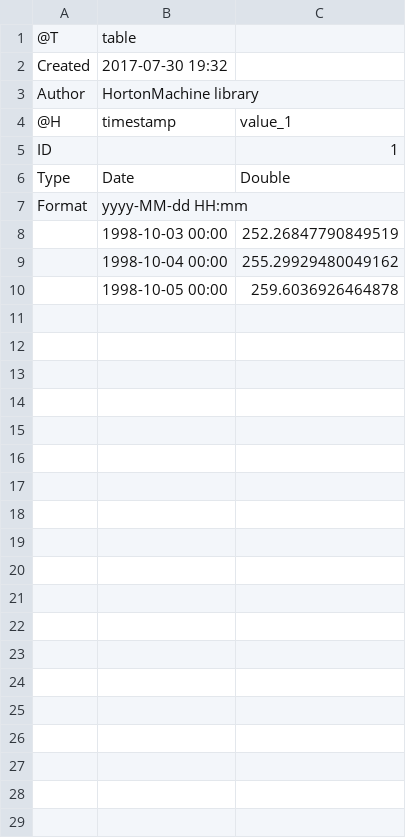
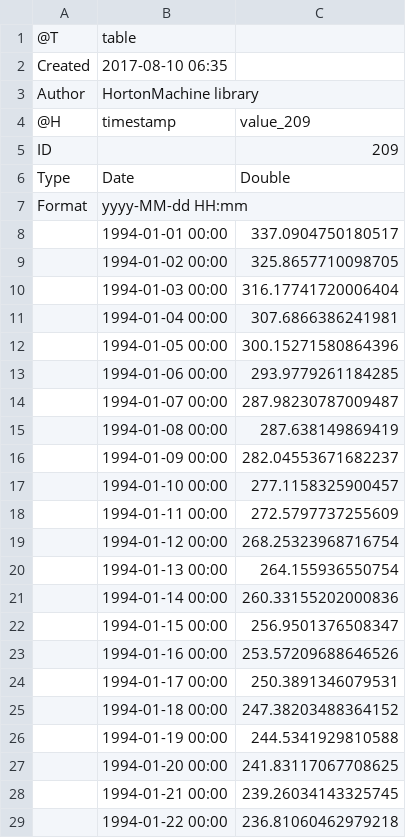
Before and after one commit to bubbobne/Embedded_Reservoir_Model-ERM, a CSV file: resources/Output/gw/S_gw.csv.csv, drawn as a sheet; only a part is shown; the diff covers the shown part only.

```diff
--- a/resources/Output/gw/S_gw.csv.csv
+++ b/resources/Output/gw/S_gw.csv.csv
@@ -1,10 +1,29 @@
 @T,table
-Created,2017-07-30 19:32
+Created,2017-08-10 06:35
 Author,HortonMachine library
-@H,timestamp,value_1
-ID,,1
+@H,timestamp,value_209
+ID,,209
 Type,Date,Double
 Format,yyyy-MM-dd HH:mm,
-,1998-10-03 00:00,252.26847790849519
-,1998-10-04 00:00,255.29929480049162
-,1998-10-05 00:00,259.6036926464878
+,1994-01-01 00:00,337.0904750180517
+,1994-01-02 00:00,325.8657710098705
+,1994-01-03 00:00,316.17741720006404
+,1994-01-04 00:00,307.6866386241981
+,1994-01-05 00:00,300.15271580864396
+,1994-01-06 00:00,293.9779261184285
+,1994-01-07 00:00,287.98230787009487
+,1994-01-08 00:00,287.638149869419
+,1994-01-09 00:00,282.04553671682237
+,1994-01-10 00:00,277.1158325900457
+,1994-01-11 00:00,272.5797737255609
+,1994-01-12 00:00,268.25323968716754
+,1994-01-13 00:00,264.155936550754
+,1994-01-14 00:00,260.33155202000836
+,1994-01-15 00:00,256.9501376508347
+,1994-01-16 00:00,253.57209688646526
+,1994-01-17 00:00,250.3891346079531
+,1994-01-18 00:00,247.38203488364152
+,1994-01-19 00:00,244.5341929810588
+,1994-01-20 00:00,241.83117067708625
+,1994-01-21 00:00,239.26034143325745
+,1994-01-22 00:00,236.81060462979218
```
Also changed, not shown: 23 added rows elsewhere in this file, resources/Output/gw/Q_gw.csv, resources/Output/rootZone/ET_rz.csv, 10 other files.
